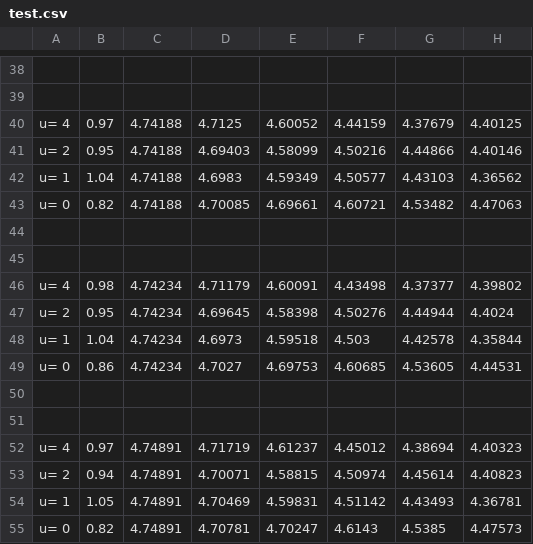
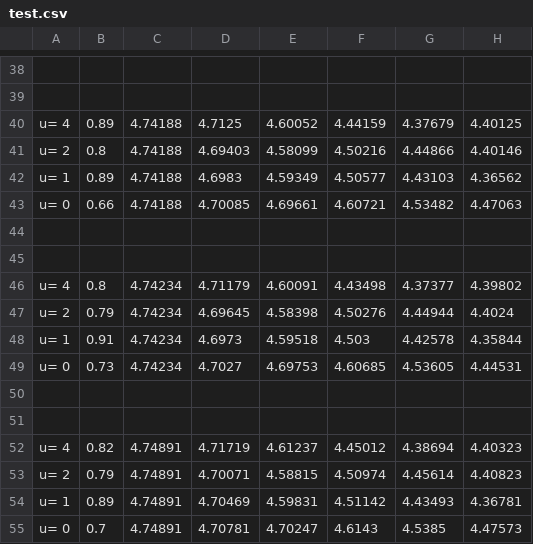
Before and after one commit to backwish/cram_cpp, a CSV file: test.csv, drawn as a sheet; only a part is shown, gaps mark what is left out; the diff covers the shown part only; the diff names each change by its address in the sheet, - before the commit and + after, or states it on an @@ line.

```diff
--- a/test.csv
+++ b/test.csv
-B40: 0.97
+B40: 0.89
-B41: 0.95
+B41: 0.8
-B42: 1.04
+B42: 0.89
-B43: 0.82
+B43: 0.66
-B46: 0.98
+B46: 0.8
-B47: 0.95
+B47: 0.79
-B48: 1.04
+B48: 0.91
-B49: 0.86
+B49: 0.73
-B52: 0.97
+B52: 0.82
-B53: 0.94
+B53: 0.79
-B54: 1.05
+B54: 0.89
-B55: 0.82
+B55: 0.7
```
Also changed, not shown: 21 edited cells elsewhere in this file, 7 other files.
